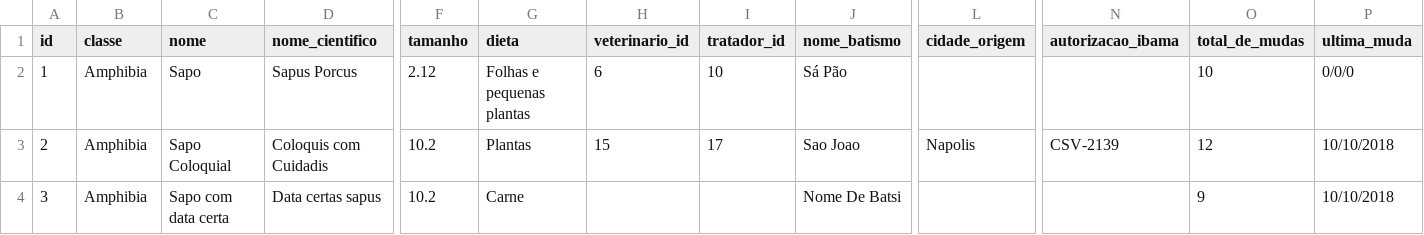
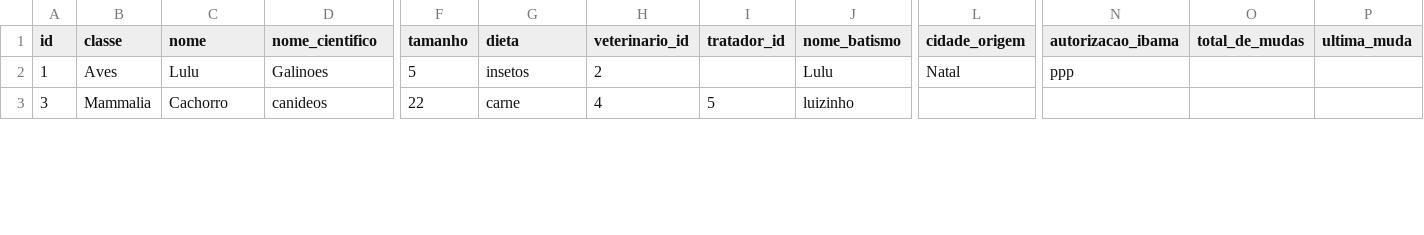
Before and after one commit to MatheusrdSantos/oop-petshop-management, a CSV file: storage/animais.csv, drawn as a sheet; only a part is shown, gaps mark what is left out; removed rows and columns are numbered as before the commit, all else as after; rows hold the shown columns only; the diff covers the shown part only; the diff names each change by its address in the sheet, - before the commit and + after, or states it on an @@ line.

```diff
--- a/storage/animais.csv
+++ b/storage/animais.csv
-B2 (classe): Amphibia
+B2 (classe): Aves
-C2 (nome): Sapo
+C2 (nome): Lulu
-D2 (nome_cientifico): Sapus Porcus
+D2 (nome_cientifico): Galinoes
-F2 (tamanho): 2.12
+F2 (tamanho): 5
-G2 (dieta): Folhas e pequenas plantas
+G2 (dieta): insetos
-H2 (veterinario_id): 6
+H2 (veterinario_id): 2
-I2 (tratador_id): 10
+I2 (tratador_id): (empty)
-J2 (nome_batismo): Sá Pão
+J2 (nome_batismo): Lulu
-L2 (cidade_origem): (empty)
+L2 (cidade_origem): Natal
-N2 (autorizacao_ibama): (empty)
+N2 (autorizacao_ibama): ppp
-O2 (total_de_mudas): 10
+O2 (total_de_mudas): (empty)
-P2 (ultima_muda): 0/0/0
+P2 (ultima_muda): (empty)
-row 3: 2 | Amphibia | Sapo Coloquial | Coloquis com Cuidadis | 10.2 | Plantas | 15 | 17 | Sao Joao | Napolis | CSV-2139 | 12 | 10/10/2018
-B3 (classe): Amphibia
+B3 (classe): Mammalia
-C3 (nome): Sapo com data certa
+C3 (nome): Cachorro
-D3 (nome_cientifico): Data certas sapus
+D3 (nome_cientifico): canideos
-F3 (tamanho): 10.2
+F3 (tamanho): 22
-G3 (dieta): Carne
+G3 (dieta): carne
-H3 (veterinario_id): (empty)
+H3 (veterinario_id): 4
-I3 (tratador_id): (empty)
+I3 (tratador_id): 5
-J3 (nome_batismo): Nome De Batsi
+J3 (nome_batismo): luizinho
-O3 (total_de_mudas): 9
+O3 (total_de_mudas): (empty)
-P3 (ultima_muda): 10/10/2018
+P3 (ultima_muda): (empty)
```
Also changed, not shown: 3 removed rows and 46 edited cells elsewhere in this file, storage/funcionarios.csv, 4 other files.
